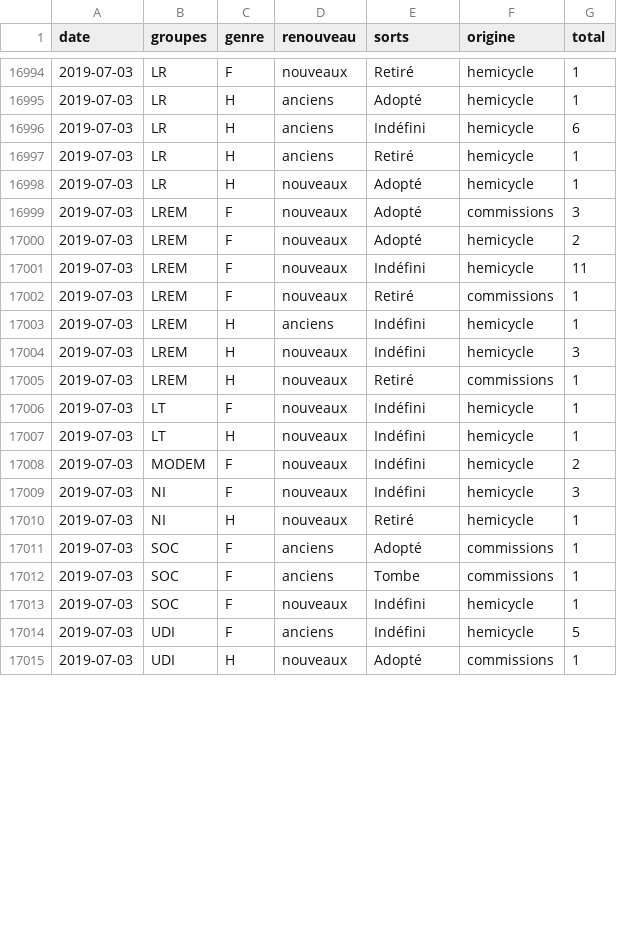
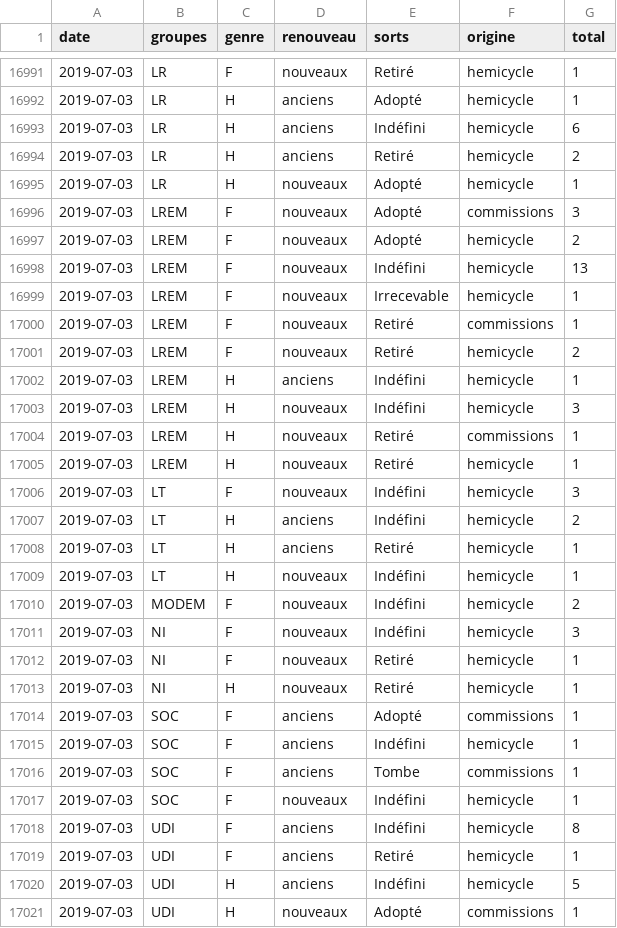
Before and after one commit to RouxRC/parole, a TSV file: data/amendements_15.tsv, drawn as a sheet; only a part is shown, gaps mark what is left out; the diff covers the shown part only.

```diff
--- a/data/amendements_15.tsv
+++ b/data/amendements_15.tsv
@@ -16996,3 +16993,3 @@ date	groupes	genre	renouveau	sorts	origine	total
 2019-07-03	LR	H	anciens	Indéfini	hemicycle	6
-2019-07-03	LR	H	anciens	Retiré	hemicycle	1
+2019-07-03	LR	H	anciens	Retiré	hemicycle	2
 2019-07-03	LR	H	nouveaux	Adopté	hemicycle	1
@@ -17000,4 +16997,6 @@ date	groupes	genre	renouveau	sorts	origine	total
 2019-07-03	LREM	F	nouveaux	Adopté	hemicycle	2
-2019-07-03	LREM	F	nouveaux	Indéfini	hemicycle	11
+2019-07-03	LREM	F	nouveaux	Indéfini	hemicycle	13
+2019-07-03	LREM	F	nouveaux	Irrecevable	hemicycle	1
 2019-07-03	LREM	F	nouveaux	Retiré	commissions	1
+2019-07-03	LREM	F	nouveaux	Retiré	hemicycle	2
 2019-07-03	LREM	H	anciens	Indéfini	hemicycle	1
@@ -17005,3 +17004,6 @@ date	groupes	genre	renouveau	sorts	origine	total
 2019-07-03	LREM	H	nouveaux	Retiré	commissions	1
-2019-07-03	LT	F	nouveaux	Indéfini	hemicycle	1
+2019-07-03	LREM	H	nouveaux	Retiré	hemicycle	1
+2019-07-03	LT	F	nouveaux	Indéfini	hemicycle	3
+2019-07-03	LT	H	anciens	Indéfini	hemicycle	2
+2019-07-03	LT	H	anciens	Retiré	hemicycle	1
 2019-07-03	LT	H	nouveaux	Indéfini	hemicycle	1
@@ -17009,7 +17011,11 @@ date	groupes	genre	renouveau	sorts	origine	total
 2019-07-03	NI	F	nouveaux	Indéfini	hemicycle	3
+2019-07-03	NI	F	nouveaux	Retiré	hemicycle	1
 2019-07-03	NI	H	nouveaux	Retiré	hemicycle	1
 2019-07-03	SOC	F	anciens	Adopté	commissions	1
+2019-07-03	SOC	F	anciens	Indéfini	hemicycle	1
 2019-07-03	SOC	F	anciens	Tombe	commissions	1
 2019-07-03	SOC	F	nouveaux	Indéfini	hemicycle	1
-2019-07-03	UDI	F	anciens	Indéfini	hemicycle	5
+2019-07-03	UDI	F	anciens	Indéfini	hemicycle	8
+2019-07-03	UDI	F	anciens	Retiré	hemicycle	1
+2019-07-03	UDI	H	anciens	Indéfini	hemicycle	5
 2019-07-03	UDI	H	nouveaux	Adopté	commissions	1
```
Also changed, not shown: 4 added rows, 7 removed rows and 26 edited cells elsewhere in this file, data/propositions_15.tsv.
